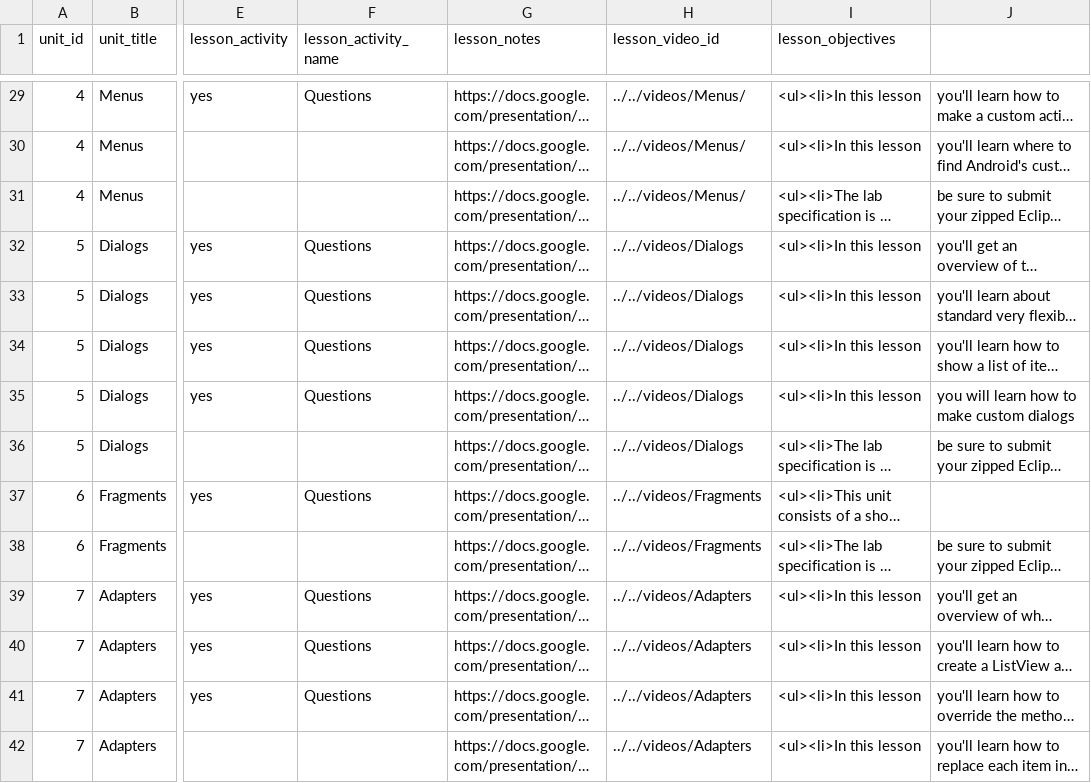
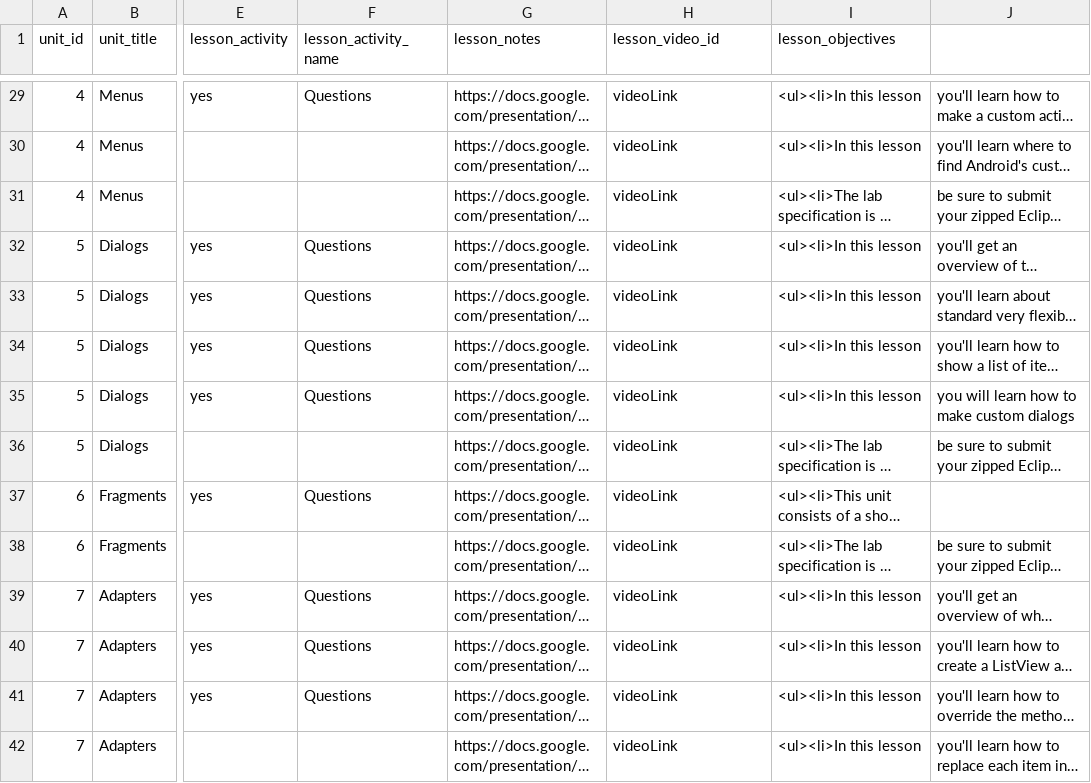
Before and after one commit to RoseMobileEndpoints/CourseMaterial, a CSV file: tools/UnitCourseMaterialGenerator/lessonGenerated.csv, drawn as a sheet; only a part is shown, gaps mark what is left out; long unchanged cells end in …; the diff covers the shown part only; the diff names each change by its address in the sheet, - before the commit and + after, or states it on an @@ line.

Commit message:
Moving template files. Fixed links.

```diff
--- a/tools/UnitCourseMaterialGenerator/lessonGenerated.csv
+++ b/tools/UnitCourseMaterialGenerator/lessonGenerated.csv
-H29:H31 (lesson_video_id): ../../videos/Menus/
+H29:H31 (lesson_video_id): videoLink
-H32:H36 (lesson_video_id): ../../videos/Dialogs
+H32:H36 (lesson_video_id): videoLink
-H37:H38 (lesson_video_id): ../../videos/Fragments
+H37:H38 (lesson_video_id): videoLink
-H39:H42 (lesson_video_id): ../../videos/Adapters
+H39:H42 (lesson_video_id): videoLink
```
Also changed, not shown: 78 edited cells elsewhere in this file, 8 other files.
